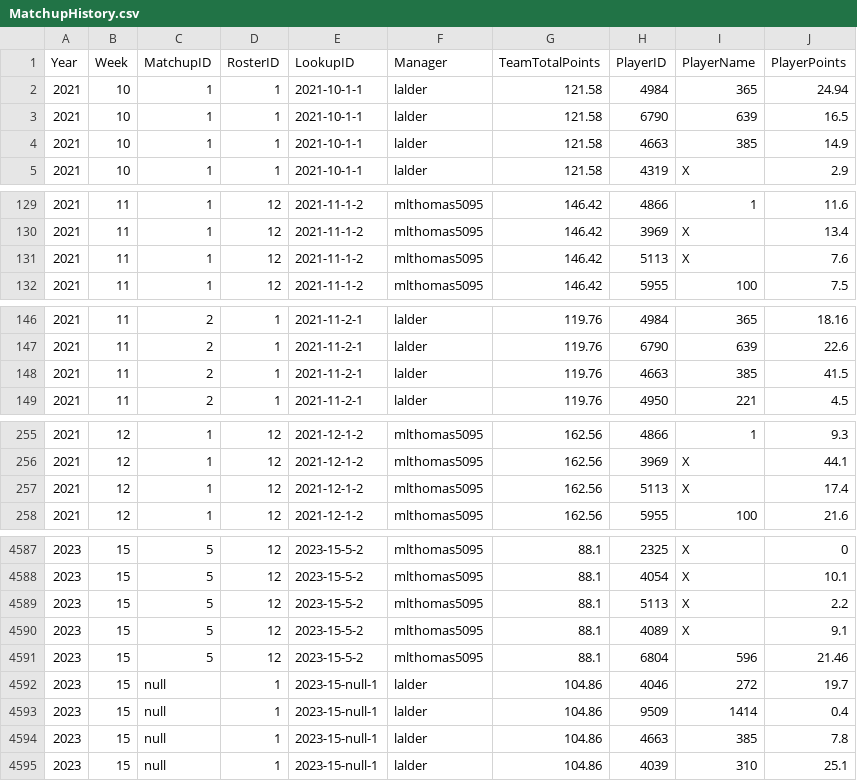
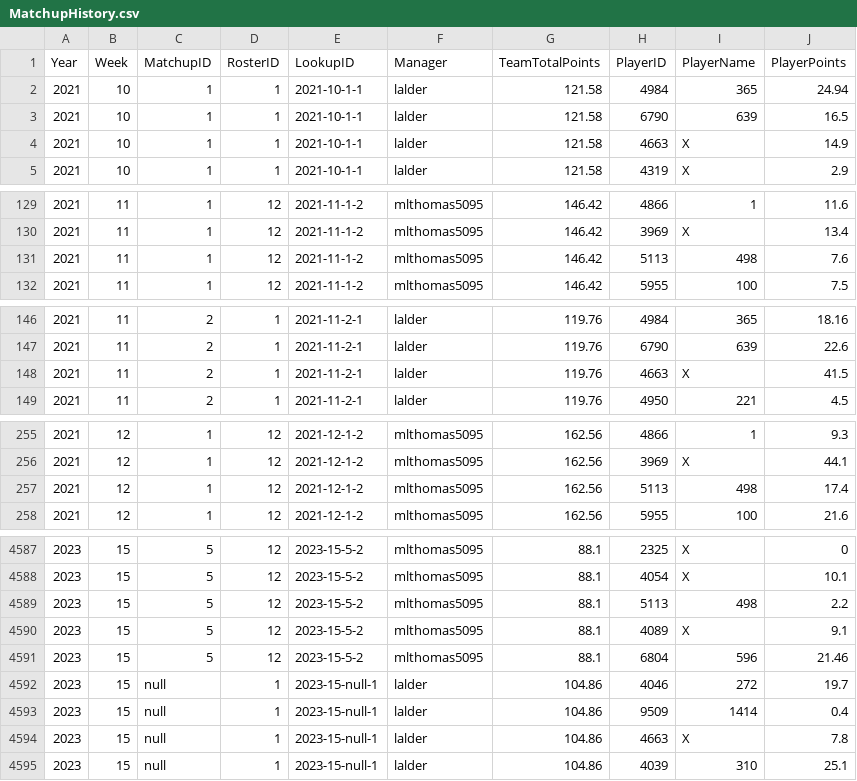
Before and after one commit to lalder95/AGS_Data, a CSV file: CSV/MatchupHistory.csv, drawn as a sheet; only a part is shown, gaps mark what is left out; the diff covers the shown part only.

```diff
--- a/CSV/MatchupHistory.csv
+++ b/CSV/MatchupHistory.csv
@@ -3,3 +3,3 @@ Year,Week,MatchupID,RosterID,LookupID,Manager,TeamTotalPoints,PlayerID,PlayerNam
 2021,10,1,1,2021-10-1-1,lalder,121.58,6790,639,16.5
-2021,10,1,1,2021-10-1-1,lalder,121.58,4663,385,14.9
+2021,10,1,1,2021-10-1-1,lalder,121.58,4663,X,14.9
 2021,10,1,1,2021-10-1-1,lalder,121.58,4319,X,2.9
@@ -130,3 +130,3 @@ Year,Week,MatchupID,RosterID,LookupID,Manager,TeamTotalPoints,PlayerID,PlayerNam
 2021,11,1,12,2021-11-1-2,mlthomas5095,146.42,3969,X,13.4
-2021,11,1,12,2021-11-1-2,mlthomas5095,146.42,5113,X,7.6
+2021,11,1,12,2021-11-1-2,mlthomas5095,146.42,5113,498,7.6
 2021,11,1,12,2021-11-1-2,mlthomas5095,146.42,5955,100,7.5
@@ -147,3 +147,3 @@ Year,Week,MatchupID,RosterID,LookupID,Manager,TeamTotalPoints,PlayerID,PlayerNam
 2021,11,2,1,2021-11-2-1,lalder,119.76,6790,639,22.6
-2021,11,2,1,2021-11-2-1,lalder,119.76,4663,385,41.5
+2021,11,2,1,2021-11-2-1,lalder,119.76,4663,X,41.5
 2021,11,2,1,2021-11-2-1,lalder,119.76,4950,221,4.5
@@ -256,3 +256,3 @@ Year,Week,MatchupID,RosterID,LookupID,Manager,TeamTotalPoints,PlayerID,PlayerNam
 2021,12,1,12,2021-12-1-2,mlthomas5095,162.56,3969,X,44.1
-2021,12,1,12,2021-12-1-2,mlthomas5095,162.56,5113,X,17.4
+2021,12,1,12,2021-12-1-2,mlthomas5095,162.56,5113,498,17.4
 2021,12,1,12,2021-12-1-2,mlthomas5095,162.56,5955,100,21.6
@@ -4588,3 +4588,3 @@ Year,Week,MatchupID,RosterID,LookupID,Manager,TeamTotalPoints,PlayerID,PlayerNam
 2023,15,5,12,2023-15-5-2,mlthomas5095,88.1,4054,X,10.1
-2023,15,5,12,2023-15-5-2,mlthomas5095,88.1,5113,X,2.2
+2023,15,5,12,2023-15-5-2,mlthomas5095,88.1,5113,498,2.2
 2023,15,5,12,2023-15-5-2,mlthomas5095,88.1,4089,X,9.1
@@ -4593,3 +4593,3 @@ Year,Week,MatchupID,RosterID,LookupID,Manager,TeamTotalPoints,PlayerID,PlayerNam
 2023,15,null,1,2023-15-null-1,lalder,104.86,9509,1414,0.4
-2023,15,null,1,2023-15-null-1,lalder,104.86,4663,385,7.8
+2023,15,null,1,2023-15-null-1,lalder,104.86,4663,X,7.8
 2023,15,null,1,2023-15-null-1,lalder,104.86,4039,310,25.1
```
Also changed, not shown: 54 edited cells elsewhere in this file, CSV/Lineups.csv, CSV/Managers.csv, 2 other files.
